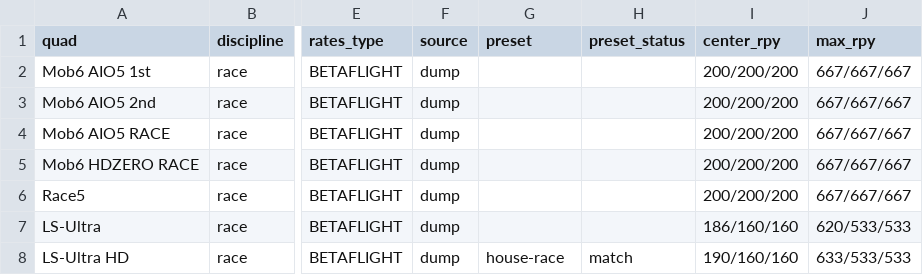
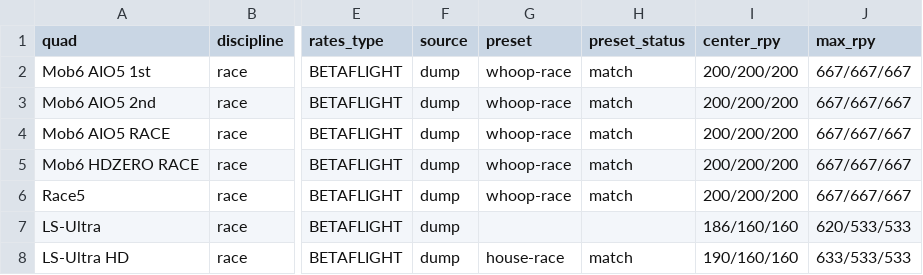
Before and after one commit to irom77/fpv_cli_dumps, a CSV file: rates.csv, drawn as a sheet; only a part is shown, gaps mark what is left out; the diff names each change by its address in the sheet, - before the commit and + after, or states it on an @@ line.

```diff
--- a/rates.csv
+++ b/rates.csv
-G2:G6 (preset): (empty)
+G2:G6 (preset): whoop-race
-H2:H6 (preset_status): (empty)
+H2:H6 (preset_status): match
```
Also changed, not shown: hardware.csv, 2 other files.
